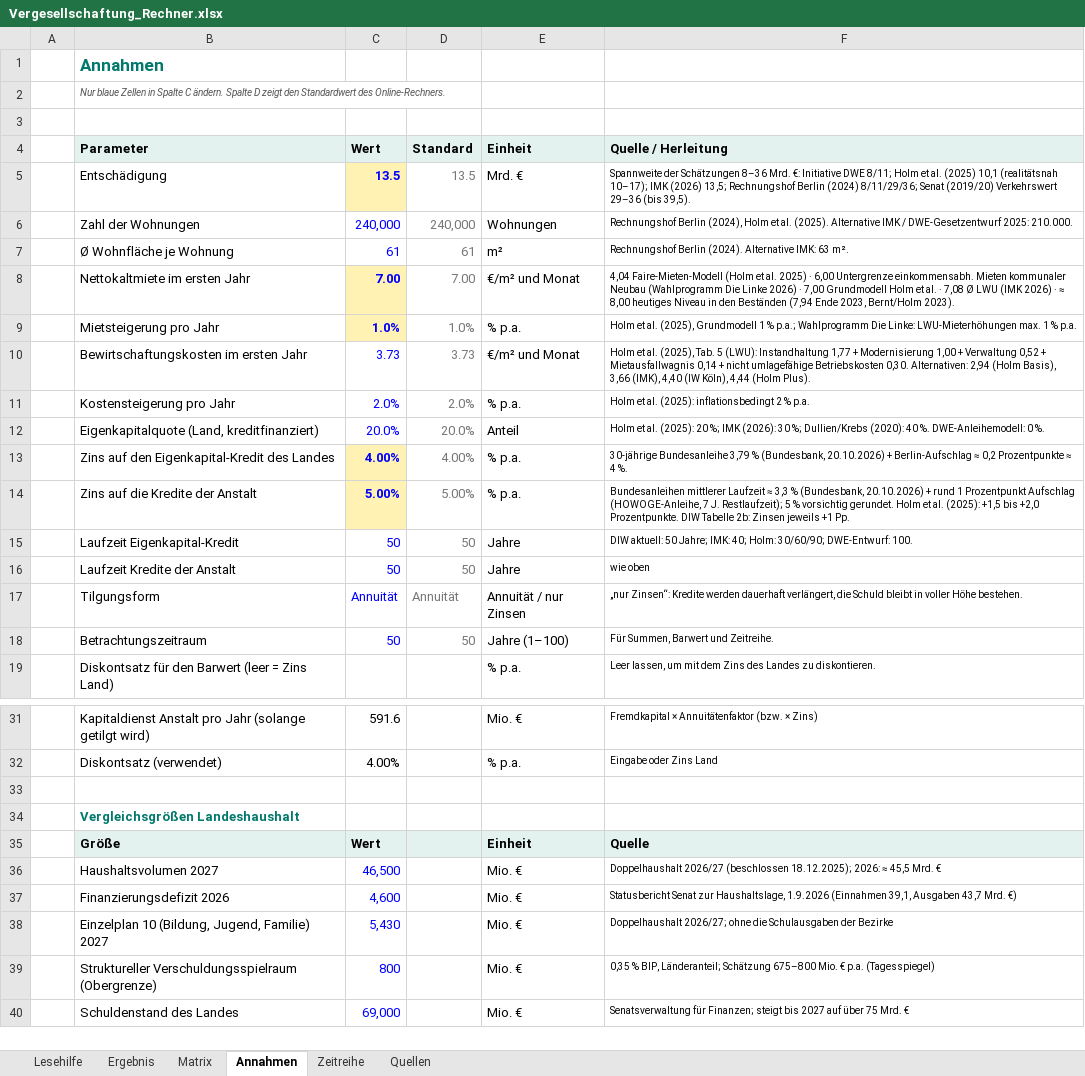
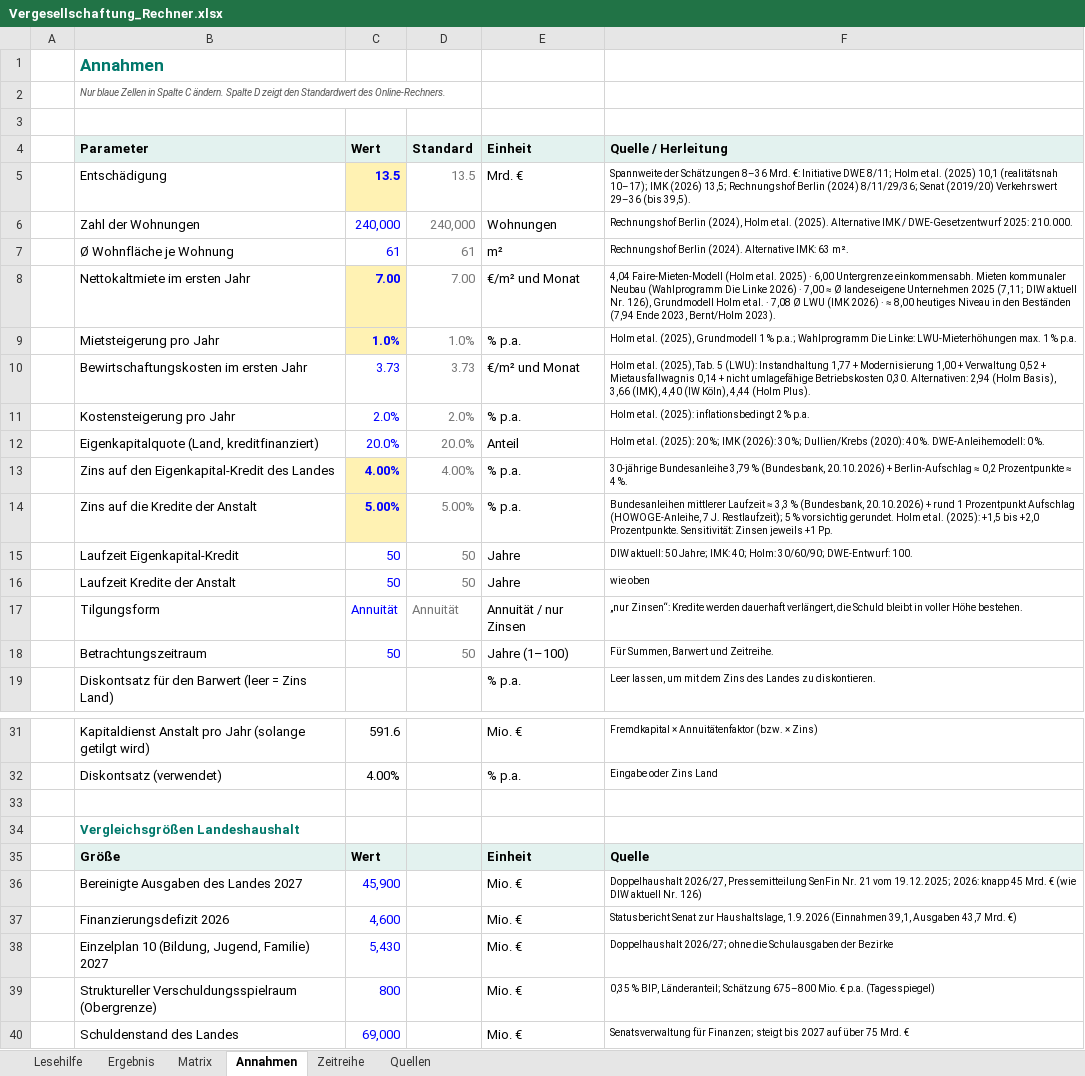
Before and after one commit to akriwolu/econ_stardust_webpage, an Excel workbook: static/vergesellschaftung/Vergesellschaftung_Rechner.xlsx, sheet Annahmen, drawn as a sheet; only a part is shown, gaps mark what is left out; values as stored, in another font and other column widths than the file's, no borders; removed rows and columns are numbered as before the commit, all else as after; the diff names each change by its address in the sheet, - before the commit and + after, or states it on an @@ line.

```diff
--- a/static/vergesellschaftung/Vergesellschaftung_Rechner.xlsx (sheet Annahmen)
+++ b/static/vergesellschaftung/Vergesellschaftung_Rechner.xlsx (sheet Annahmen)
-F8 (Quelle / Herleitung): …· 7,00 Grundmodell Holm…
+F8 (Quelle / Herleitung): …· 7,00 ≈ Ø landeseigene Unternehmen 2025 (7,11; DIW aktuell Nr. 126), Grundmodell Holm…
-F14 (Quelle / Herleitung): …+2,0 Prozentpunkte. DIW Tabelle 2b: Zinsen jeweils…
+F14 (Quelle / Herleitung): …+2,0 Prozentpunkte. Sensitivität: Zinsen jeweils…
-row 36:  | Haushaltsvolumen 2027 | 46,500 |  | Mio. € | Doppelhaushalt 2026/27 (beschlossen 18.12.2025); 2026: ≈ 45,5 Mrd. €
+row 36:  | Bereinigte Ausgaben des Landes 2027 | 45,900 |  | Mio. € | Doppelhaushalt 2026/27, Pressemitteilung SenFin Nr. 21 vom 19.12.2025; 2026: knapp 45 Mrd. € (wie DIW aktuell Nr. 126)
```
Also changed, not shown: sheet Lesehilfe, sheet Quellen, sheet Ergebnis, sheet Matrix, 3 other files.
